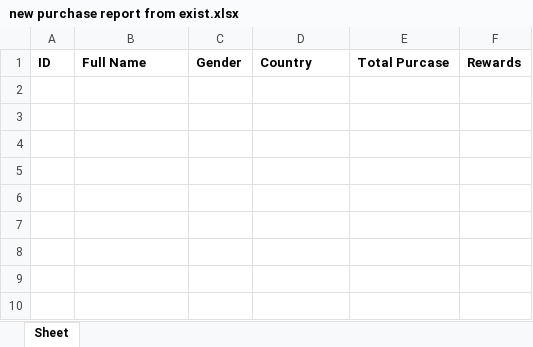
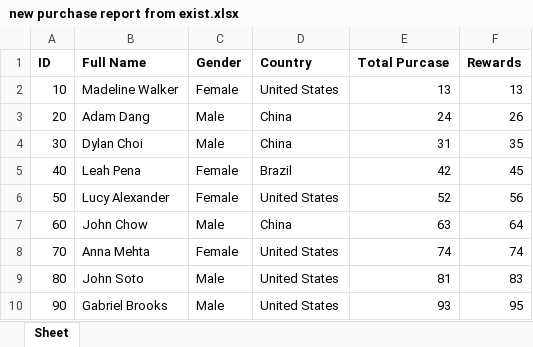
Before and after one commit to SenthilKumar2k/Complete_Openpyxl_Module, an Excel workbook: new purchase report from exist.xlsx, sheet Sheet, drawn as a sheet; values as stored, in another font and other column widths than the file's, no borders; the diff names each change by its address in the sheet, - before the commit and + after, or states it on an @@ line.

Commit message:
new_report

```diff
--- a/new purchase report from exist.xlsx (sheet Sheet)
+++ b/new purchase report from exist.xlsx (sheet Sheet)
+row 2: 10 | Madeline Walker | Female | United States | 13 | 13
+row 3: 20 | Adam Dang | Male | China | 24 | 26
+row 4: 30 | Dylan Choi | Male | China | 31 | 35
+row 5: 40 | Leah Pena | Female | Brazil | 42 | 45
+row 6: 50 | Lucy Alexander | Female | United States | 52 | 56
+row 7: 60 | John Chow | Male | China | 63 | 64
+row 8: 70 | Anna Mehta | Female | United States | 74 | 74
+row 9: 80 | John Soto | Male | United States | 81 | 83
+row 10: 90 | Gabriel Brooks | Male | United States | 93 | 95
```
Also changed, not shown: 3 other files.
